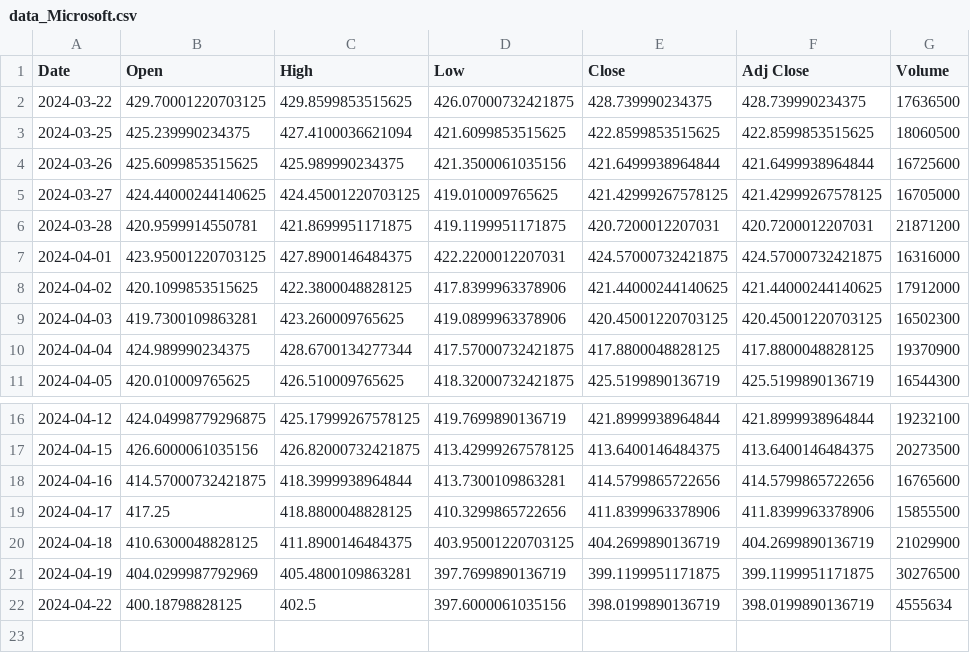
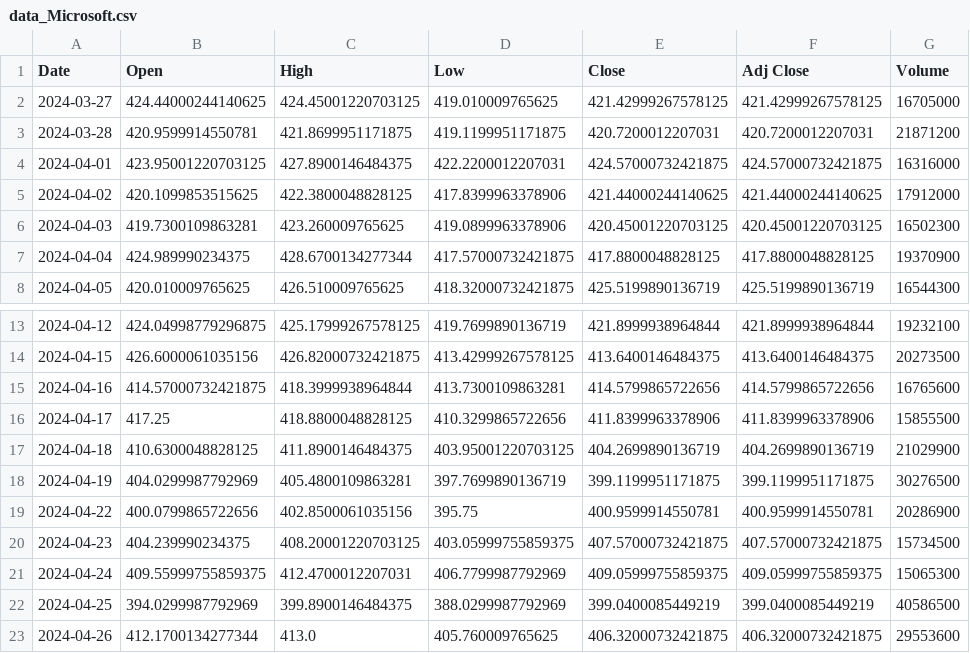
Before and after one commit to Emperor2004/Stock-Price, a CSV file: data_Microsoft.csv, drawn as a sheet; only a part is shown, gaps mark what is left out.

```diff
--- a/data_Microsoft.csv
+++ b/data_Microsoft.csv
@@ -1,5 +1,2 @@
 Date,Open,High,Low,Close,Adj Close,Volume
-2024-03-22,429.70001220703125,429.8599853515625,426.07000732421875,428.739990234375,428.739990234375,17636500
-2024-03-25,425.239990234375,427.4100036621094,421.6099853515625,422.8599853515625,422.8599853515625,18060500
-2024-03-26,425.6099853515625,425.989990234375,421.3500061035156,421.6499938964844,421.6499938964844,16725600
 2024-03-27,424.44000244140625,424.45001220703125,419.010009765625,421.42999267578125,421.42999267578125,16705000
@@ -21,2 +18,6 @@ Date,Open,High,Low,Close,Adj Close,Volume
 2024-04-19,404.0299987792969,405.4800109863281,397.7699890136719,399.1199951171875,399.1199951171875,30276500
-2024-04-22,400.18798828125,402.5,397.6000061035156,398.0199890136719,398.0199890136719,4555634
+2024-04-22,400.0799865722656,402.8500061035156,395.75,400.9599914550781,400.9599914550781,20286900
+2024-04-23,404.239990234375,408.20001220703125,403.05999755859375,407.57000732421875,407.57000732421875,15734500
+2024-04-24,409.55999755859375,412.4700012207031,406.7799987792969,409.05999755859375,409.05999755859375,15065300
+2024-04-25,394.0299987792969,399.8900146484375,388.0299987792969,399.0400085449219,399.0400085449219,40586500
+2024-04-26,412.1700134277344,413.0,405.760009765625,406.32000732421875,406.32000732421875,29553600
```
Also changed, not shown: data_Amazon.csv, data_Apple.csv, 3 other files.
